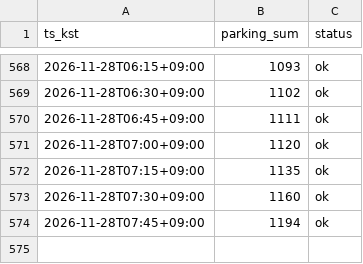
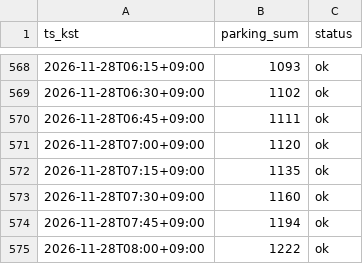
Before and after one commit to sternjeong/olpark-multtae, a CSV file: live/parking_2026-11.csv, drawn as a sheet; only a part is shown, gaps mark what is left out; the diff names each change by its address in the sheet, - before the commit and + after, or states it on an @@ line.

```diff
--- a/live/parking_2026-11.csv
+++ b/live/parking_2026-11.csv
+row 575: 2026-11-28T08:00+09:00 | 1222 | ok
```
